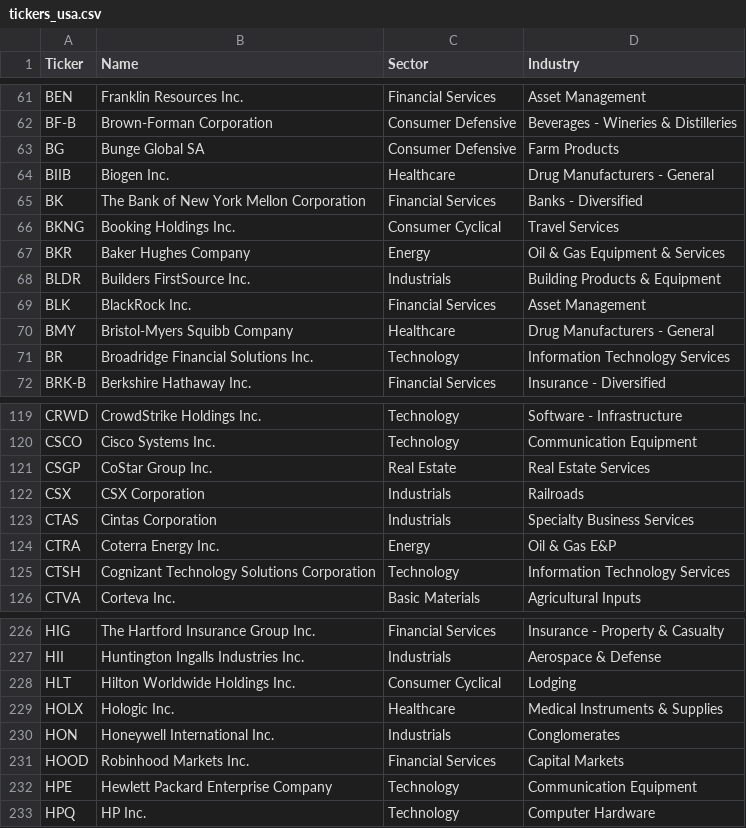
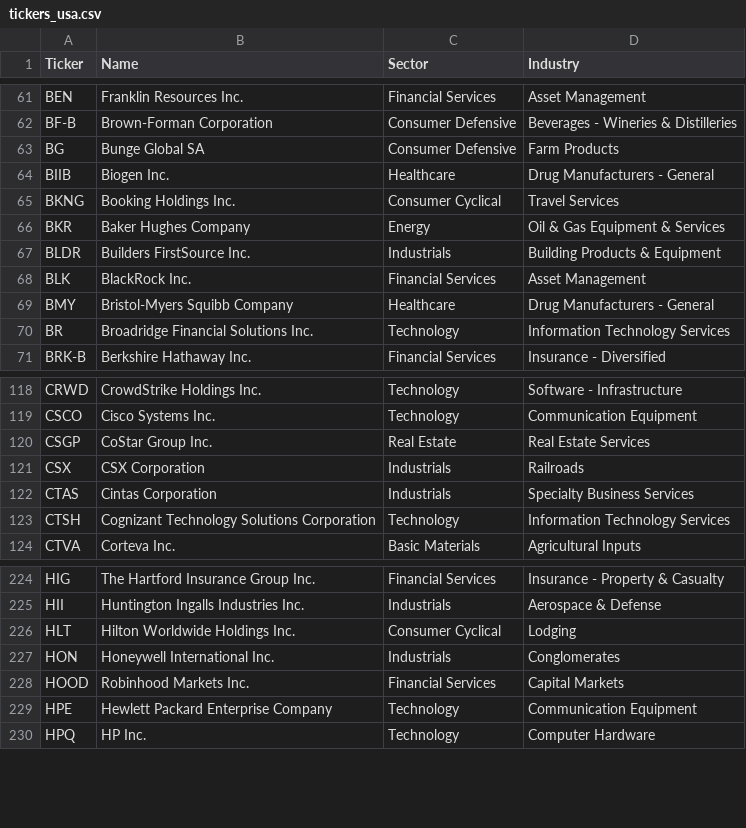
Before and after one commit to cg03521/Trading-Zone, a CSV file: Data/tickers_usa.csv, drawn as a sheet; only a part is shown, gaps mark what is left out.

Commit message:
Update tickers_usa.csv

```diff
--- a/Data/tickers_usa.csv
+++ b/Data/tickers_usa.csv
@@ -64,3 +64,2 @@ BG,Bunge Global SA,Consumer Defensive,Farm Products
 BIIB,Biogen Inc.,Healthcare,Drug Manufacturers - General
-BK,The Bank of New York Mellon Corporation,Financial Services,Banks - Diversified
 BKNG,Booking Holdings Inc.,Consumer Cyclical,Travel Services
@@ -123,3 +122,2 @@ CSX,CSX Corporation,Industrials,Railroads
 CTAS,Cintas Corporation,Industrials,Specialty Business Services
-CTRA,Coterra Energy Inc.,Energy,Oil & Gas E&P
 CTSH,Cognizant Technology Solutions Corporation,Technology,Information Technology Services
@@ -228,3 +226,2 @@ HII,Huntington Ingalls Industries Inc.,Industrials,Aerospace & Defense
 HLT,Hilton Worldwide Holdings Inc.,Consumer Cyclical,Lodging
-HOLX,Hologic Inc.,Healthcare,Medical Instruments & Supplies
 HON,Honeywell International Inc.,Industrials,Conglomerates
```
